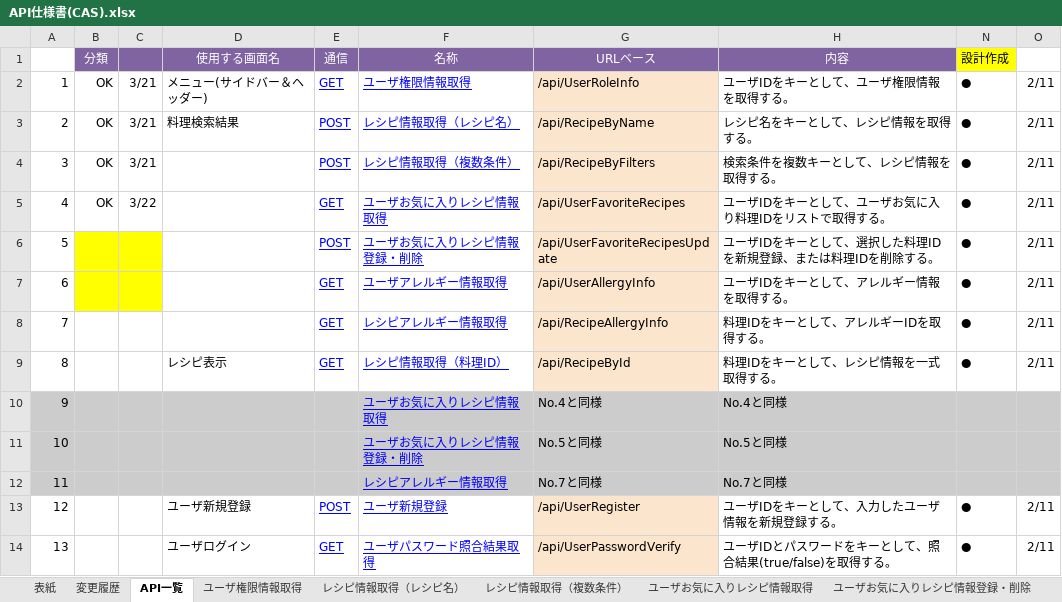
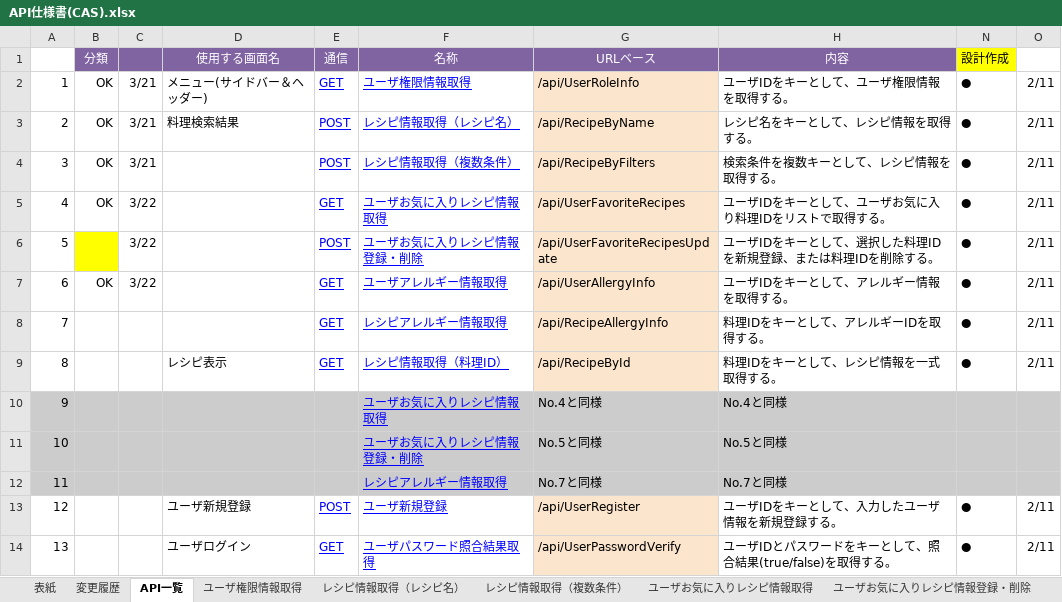
Before and after one commit to Fukuta-Y/Jashin_CAS_doc, an Excel workbook: 画面設計/API仕様書(CAS).xlsx, sheet API一覧, drawn as a sheet; only a part is shown; values as stored, in another font and other column widths than the file's, no borders; charts and pictures not drawn; the diff names each change by its address in the sheet, - before the commit and + after, or states it on an @@ line.

```diff
--- a/画面設計/API仕様書(CAS).xlsx (sheet API一覧)
+++ b/画面設計/API仕様書(CAS).xlsx (sheet API一覧)
-C6:C7: (empty)
+C6:C7: 3/22
-C6 fill: #FFFF00
+C6 fill: none
-B7 (分類): (empty)
+B7 (分類): OK
-B7:C7 fill: #FFFF00
+B7:C7 fill: none
```
Also changed, not shown: sheet ユーザお気に入りレシピ情報登録・削除, sheet ユーザアレルギー情報取得.
